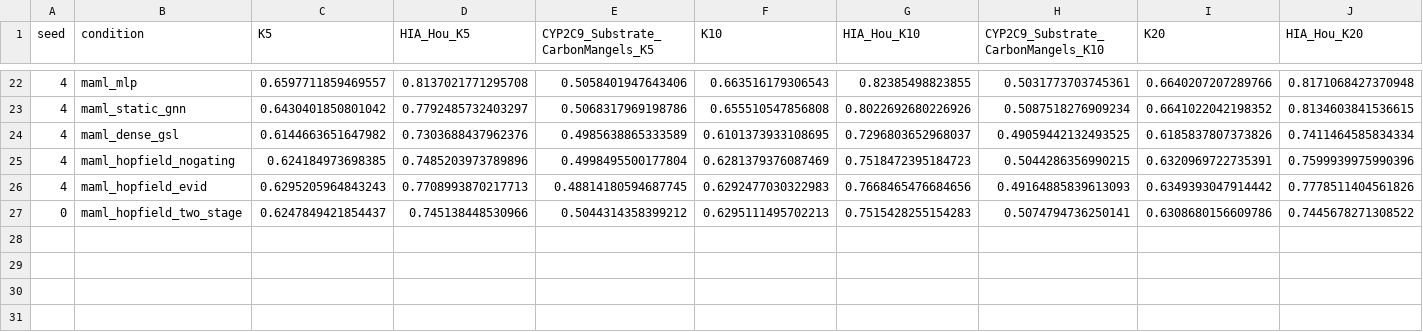
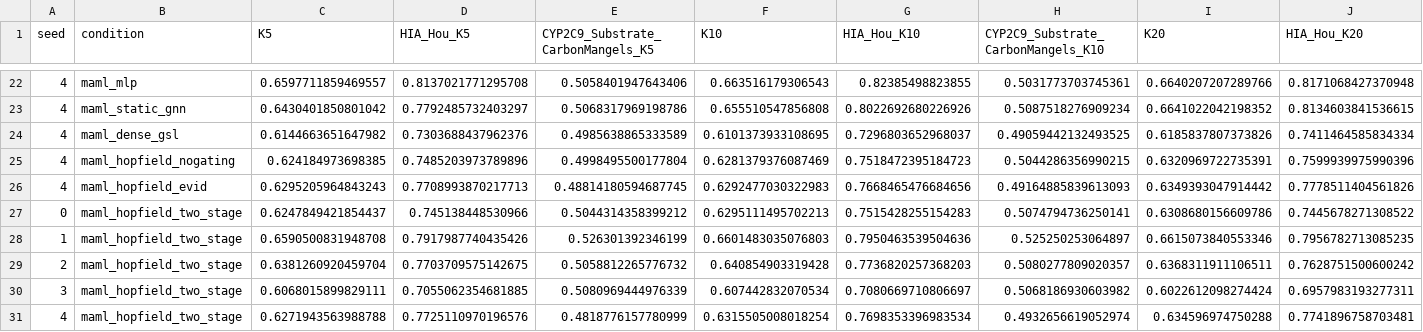
Before and after one commit to Arihant25/mlns-project, a CSV file: meta/results_hopfield/classification_results.csv, drawn as a sheet; only a part is shown, gaps mark what is left out; rows hold the shown columns only; the diff names each change by its address in the sheet, - before the commit and + after, or states it on an @@ line.

Commit message:
run meta

```diff
--- a/meta/results_hopfield/classification_results.csv
+++ b/meta/results_hopfield/classification_results.csv
+row 28: 1 | maml_hopfield_two_stage | 0.6590500831948708 | 0.7917987740435426 | 0.526301392346199 | 0.6601483035076803 | 0.7950463539504636 | 0.525250253064897 | 0.6615073840553346 | 0.7956782713085235
+row 29: 2 | maml_hopfield_two_stage | 0.6381260920459704 | 0.7703709575142675 | 0.5058812265776732 | 0.640854903319428 | 0.7736820257368203 | 0.5080277809020357 | 0.6368311911106511 | 0.7628751500600242
+row 30: 3 | maml_hopfield_two_stage | 0.6068015899829111 | 0.7055062354681885 | 0.5080969444976339 | 0.607442832070534 | 0.7080669710806697 | 0.5068186930603982 | 0.6022612098274424 | 0.6957983193277311
+row 31: 4 | maml_hopfield_two_stage | 0.6271943563988788 | 0.7725110970196576 | 0.4818776157780999 | 0.6315505008018254 | 0.7698353396983534 | 0.4932656619052974 | 0.634596974750288 | 0.7741896758703481
```
Also changed, not shown: 22 other files.
